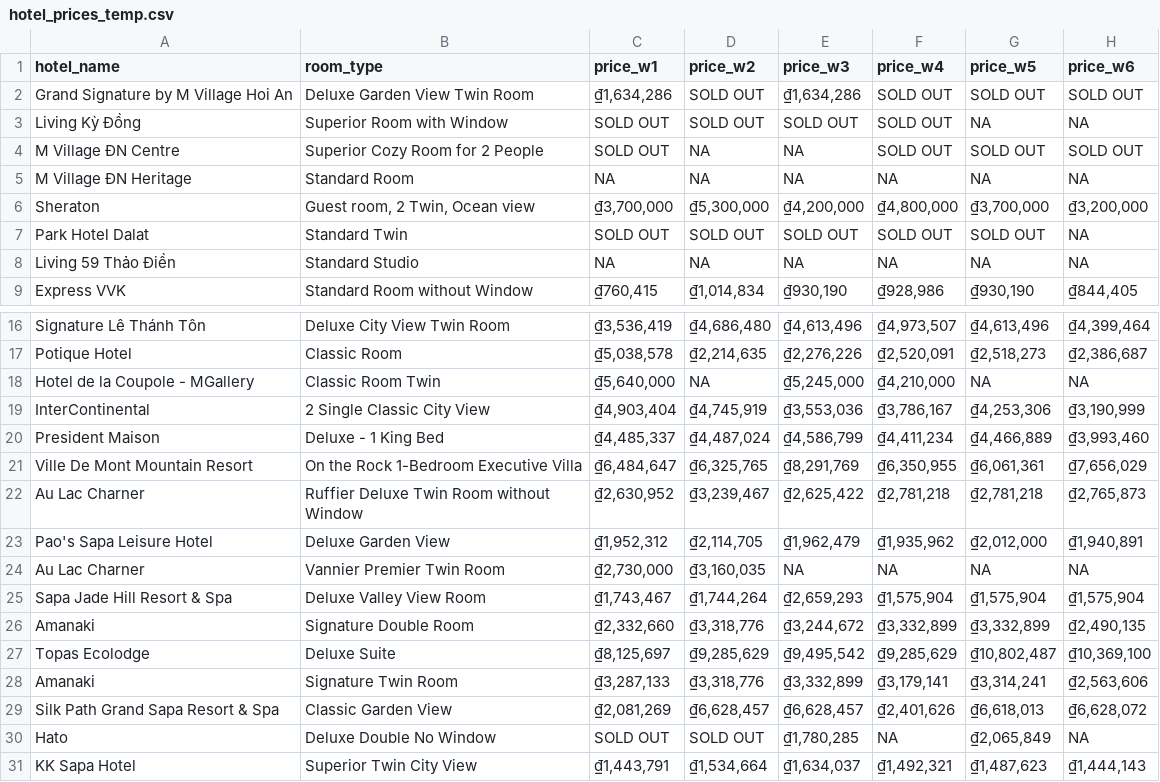
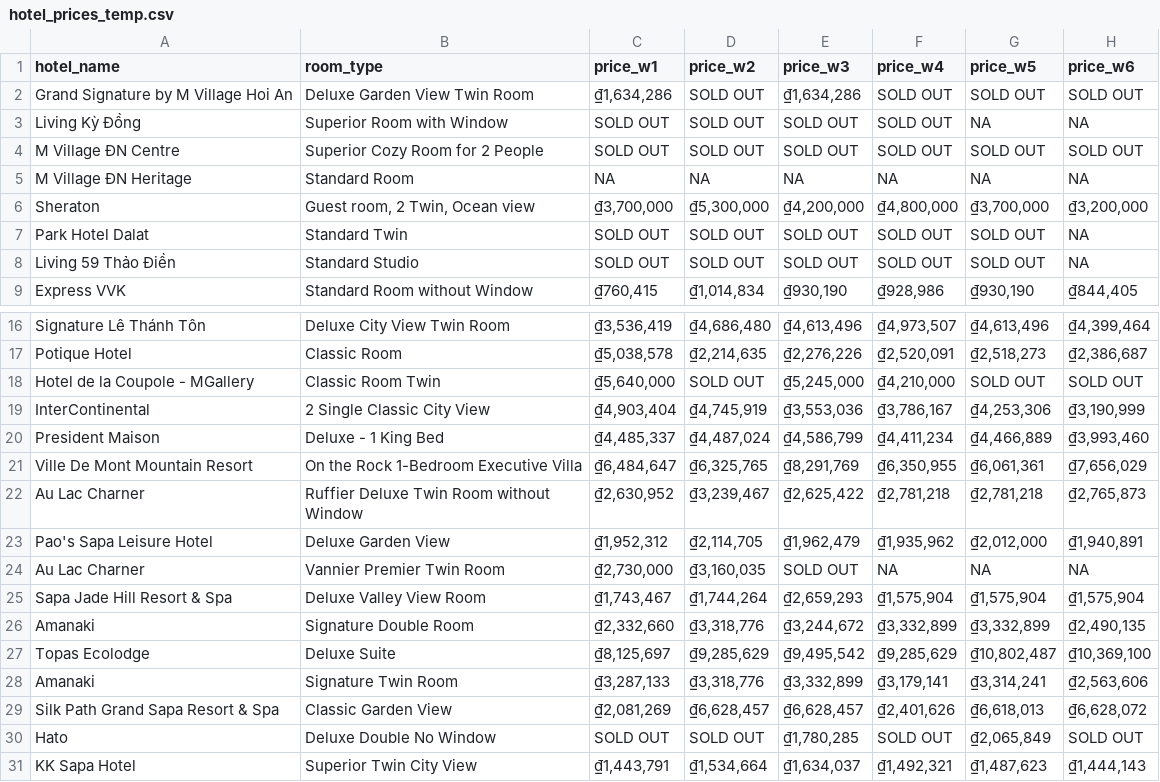
Before and after one commit to hchinhtrung/mvillage-email-template, a CSV file: 31.crawl-tool/hotel_prices_temp.csv, drawn as a sheet; only a part is shown, gaps mark what is left out.

Commit message:
Update hotel_prices_temp.csv

```diff
--- a/31.crawl-tool/hotel_prices_temp.csv
+++ b/31.crawl-tool/hotel_prices_temp.csv
@@ -3,3 +3,3 @@ Grand Signature by M Village Hoi An,Deluxe Garden View Twin Room,"₫1,634,286",
 Living Kỳ Đồng,Superior Room with Window,SOLD OUT,SOLD OUT,SOLD OUT,SOLD OUT,NA,NA
-M Village ĐN Centre,Superior Cozy Room for 2 People,SOLD OUT,NA,NA,SOLD OUT,SOLD OUT,SOLD OUT
+M Village ĐN Centre,Superior Cozy Room for 2 People,SOLD OUT,SOLD OUT,SOLD OUT,SOLD OUT,SOLD OUT,SOLD OUT
 M Village ĐN Heritage,Standard Room,NA,NA,NA,NA,NA,NA
@@ -7,3 +7,3 @@ Sheraton,"Guest room, 2 Twin, Ocean view","₫3,700,000","₫5,300,000","₫4,20
 Park Hotel Dalat,Standard Twin,SOLD OUT,SOLD OUT,SOLD OUT,SOLD OUT,SOLD OUT,NA
-Living 59 Thảo Điền,Standard Studio,NA,NA,NA,NA,NA,NA
+Living 59 Thảo Điền,Standard Studio,SOLD OUT,SOLD OUT,SOLD OUT,SOLD OUT,SOLD OUT,NA
 Express VVK,Standard Room without Window,"₫760,415","₫1,014,834","₫930,190","₫928,986","₫930,190","₫844,405"
@@ -17,3 +17,3 @@ Signature Lê Thánh Tôn,Deluxe City View Twin Room,"₫3,536,419","₫4,686,48
 Potique Hotel,Classic Room,"₫5,038,578","₫2,214,635","₫2,276,226","₫2,520,091","₫2,518,273","₫2,386,687"
-Hotel de la Coupole - MGallery,Classic Room Twin,"₫5,640,000",NA,"₫5,245,000","₫4,210,000",NA,NA
+Hotel de la Coupole - MGallery,Classic Room Twin,"₫5,640,000",SOLD OUT,"₫5,245,000","₫4,210,000",SOLD OUT,SOLD OUT
 InterContinental,2 Single Classic City View,"₫4,903,404","₫4,745,919","₫3,553,036","₫3,786,167","₫4,253,306","₫3,190,999"
@@ -23,3 +23,3 @@ Au Lac Charner,Ruffier Deluxe Twin Room without Window,"₫2,630,952","₫3,239,
 Pao's Sapa Leisure Hotel,Deluxe Garden View,"₫1,952,312","₫2,114,705","₫1,962,479","₫1,935,962","₫2,012,000","₫1,940,891"
-Au Lac Charner,Vannier Premier Twin Room,"₫2,730,000","₫3,160,035",NA,NA,NA,NA
+Au Lac Charner,Vannier Premier Twin Room,"₫2,730,000","₫3,160,035",SOLD OUT,NA,NA,NA
 Sapa Jade Hill Resort & Spa,Deluxe Valley View Room,"₫1,743,467","₫1,744,264","₫2,659,293","₫1,575,904","₫1,575,904","₫1,575,904"
@@ -29,3 +29,3 @@ Amanaki,Signature Twin Room,"₫3,287,133","₫3,318,776","₫3,332,899","₫3,1
 Silk Path Grand Sapa Resort & Spa,Classic Garden View,"₫2,081,269","₫6,628,457","₫6,628,457","₫2,401,626","₫6,618,013","₫6,628,072"
-Hato,Deluxe Double No Window,SOLD OUT,SOLD OUT,"₫1,780,285",NA,"₫2,065,849",NA
+Hato,Deluxe Double No Window,SOLD OUT,SOLD OUT,"₫1,780,285",SOLD OUT,"₫2,065,849",SOLD OUT
 KK Sapa Hotel,Superior Twin City View,"₫1,443,791","₫1,534,664","₫1,634,037","₫1,492,321","₫1,487,623","₫1,444,143"
```
